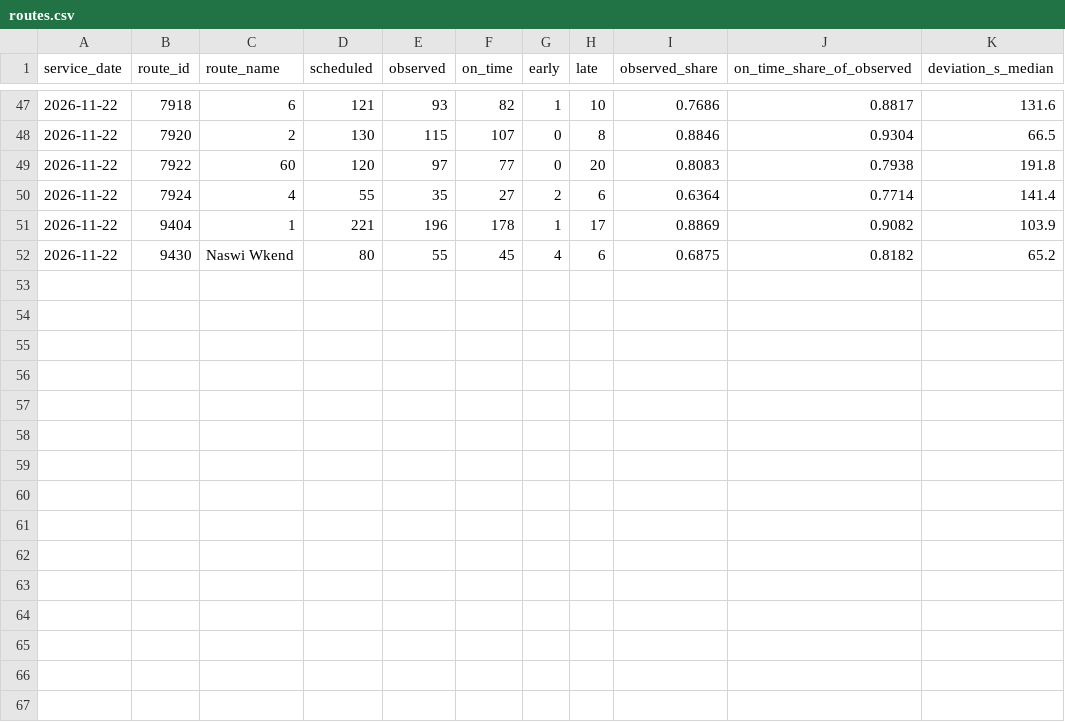
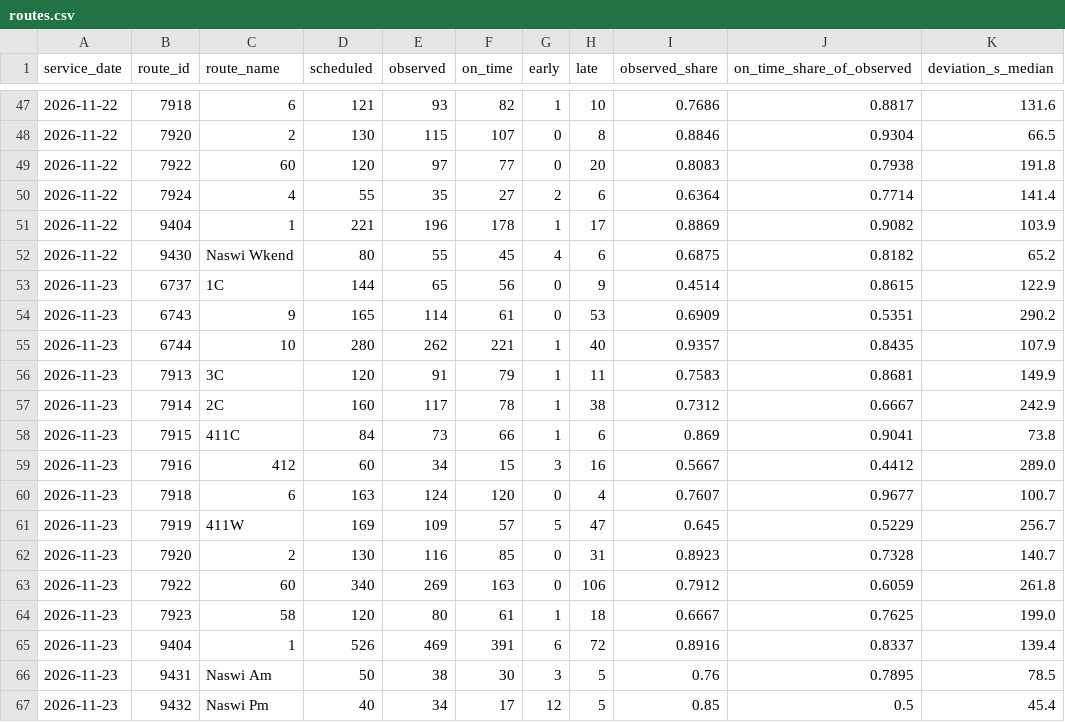
Before and after one commit to dfladagermccullugh-bot/Open-Island-Transit-Data, a CSV file: ontime/routes.csv, drawn as a sheet; only a part is shown, gaps mark what is left out.

```diff
--- a/ontime/routes.csv
+++ b/ontime/routes.csv
@@ -52 +52,16 @@ service_date,route_id,route_name,scheduled,observed,on_time,early,late,observed_
 2026-11-22,9430,Naswi Wkend,80,55,45,4,6,0.6875,0.8182,65.2
+2026-11-23,6737,1C,144,65,56,0,9,0.4514,0.8615,122.9
+2026-11-23,6743,9,165,114,61,0,53,0.6909,0.5351,290.2
+2026-11-23,6744,10,280,262,221,1,40,0.9357,0.8435,107.9
+2026-11-23,7913,3C,120,91,79,1,11,0.7583,0.8681,149.9
+2026-11-23,7914,2C,160,117,78,1,38,0.7312,0.6667,242.9
+2026-11-23,7915,411C,84,73,66,1,6,0.869,0.9041,73.8
+2026-11-23,7916,412,60,34,15,3,16,0.5667,0.4412,289.0
+2026-11-23,7918,6,163,124,120,0,4,0.7607,0.9677,100.7
+2026-11-23,7919,411W,169,109,57,5,47,0.645,0.5229,256.7
+2026-11-23,7920,2,130,116,85,0,31,0.8923,0.7328,140.7
+2026-11-23,7922,60,340,269,163,0,106,0.7912,0.6059,261.8
+2026-11-23,7923,58,120,80,61,1,18,0.6667,0.7625,199.0
+2026-11-23,9404,1,526,469,391,6,72,0.8916,0.8337,139.4
+2026-11-23,9431,Naswi Am,50,38,30,3,5,0.76,0.7895,78.5
+2026-11-23,9432,Naswi Pm,40,34,17,12,5,0.85,0.5,45.4
```
Also changed, not shown: ontime/daily.csv, 3 other files.
